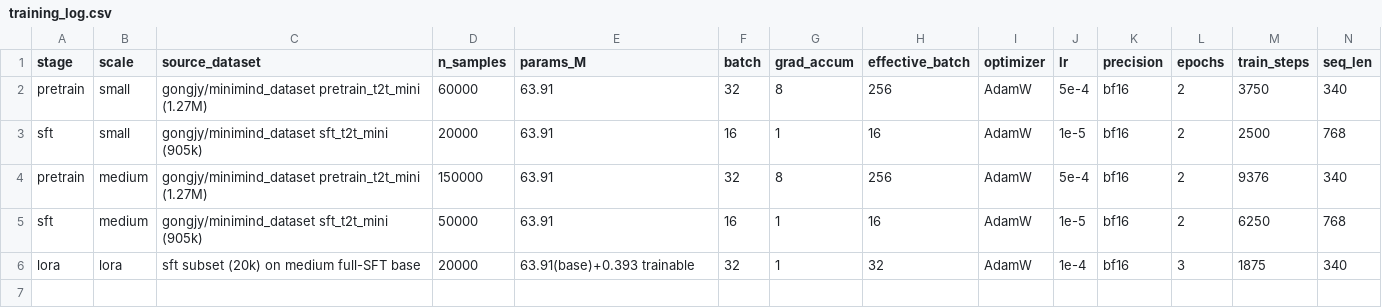
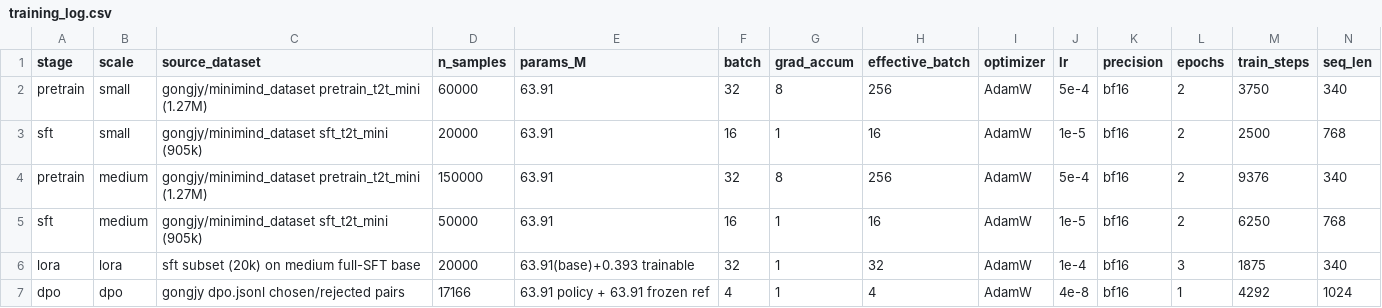
Before and after one commit to FRS2003/hands-on-llm, a CSV file: experiments/training_log.csv, drawn as a sheet; only a part is shown; rows hold the shown columns only; the diff names each change by its address in the sheet, - before the commit and + after, or states it on an @@ line.

Commit message:
experiments: add DPO preference alignment run (17k pairs, beta=0.15)
- DPO on medium full-SFT base: policy+frozen-ref, 4292 steps, 744s, 5.71GB
- loss starts at theory -ln2=0.693; half-mean 0.6415->0.6201 (slow, lr 4e-8)
- add DPO loss curve with moving average, generation samples, repro commands
- documents that DPO shifts style/preference, not knowledge

```diff
--- a/experiments/training_log.csv
+++ b/experiments/training_log.csv
+row 7: dpo | dpo | gongjy dpo.jsonl chosen/rejected pairs | 17166 | 63.91 policy + 63.91 frozen ref | 4 | 1 | 4 | AdamW | 4e-8 | bf16 | 1 | 4292 | 1024
```
Also changed, not shown: 8 other files.
